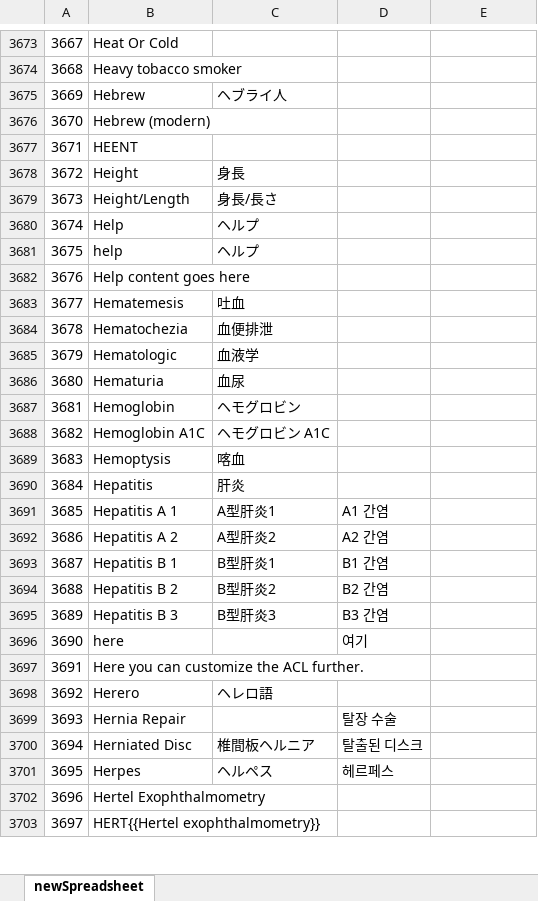
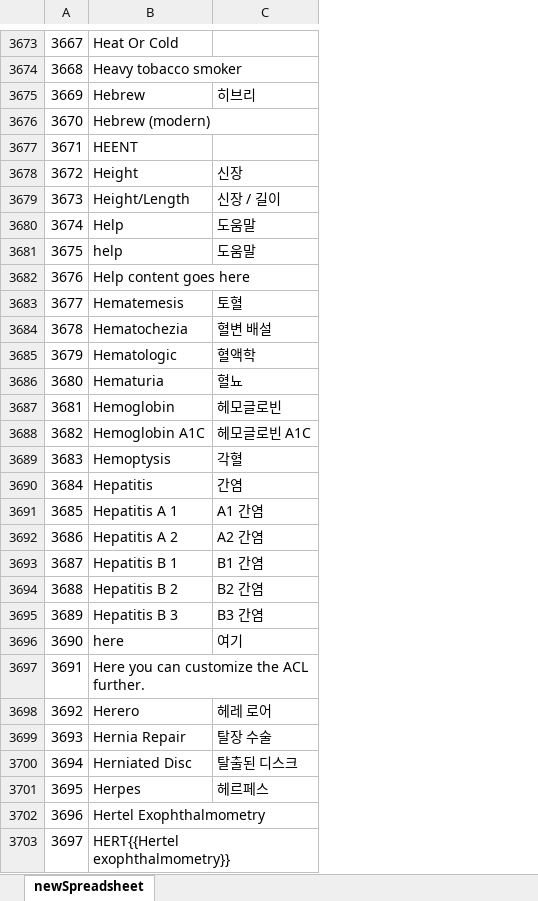
Before and after one commit to MediTrustIT/OpenEMR-Korea, an Excel workbook: openemr_language_table.xlsx, sheet newSpreadsheet, drawn as a sheet; only a part is shown, gaps mark what is left out; values as stored, in another font and other column widths than the file's, no cell formats; removed rows and columns are numbered as before the commit, all else as after; the diff covers the shown part only; the diff names each change by its address in the sheet, - before the commit and + after, or states it on an @@ line.

```diff
--- a/openemr_language_table.xlsx (sheet newSpreadsheet)
+++ b/openemr_language_table.xlsx (sheet newSpreadsheet)
-column C, rows 3675-3701: ヘブライ人 |  |  | 身長 | 身長/長さ | ヘルプ | ヘルプ |  | 吐血 | 血便排泄 | 血液学 | 血尿 | ヘモグロビン | ヘモグロビン A1C | 喀血 | 肝炎 | A型肝炎1 | A型肝炎2 | B型肝炎1 | B型肝炎2 | B型肝炎3 |  |  | ヘレロ語 |  | 椎間板ヘルニア | ヘルペス
-column D, rows 3691-3701: A1 간염 | A2 간염 | B1 간염 | B2 간염 | B3 간염 | 여기 |  |  | 탈장 수술 | 탈출된 디스크 | 헤르페스
-C3675: (empty)
+C3675: 히브리
-C3678: (empty)
+C3678: 신장
-C3679: (empty)
+C3679: 신장 / 길이
-C3680:C3681: (empty)
+C3680:C3681: 도움말
-C3683: (empty)
+C3683: 토혈
-C3684: (empty)
+C3684: 혈변 배설
-C3685: (empty)
+C3685: 혈액학
-C3686: (empty)
+C3686: 혈뇨
-C3687: (empty)
+C3687: 헤모글로빈
-C3688: (empty)
+C3688: 헤모글로빈 A1C
-C3689: (empty)
+C3689: 각혈
-C3690: (empty)
+C3690: 간염
-C3691: (empty)
+C3691: A1 간염
-C3692: (empty)
+C3692: A2 간염
-C3693: (empty)
+C3693: B1 간염
-C3694: (empty)
+C3694: B2 간염
-C3695: (empty)
+C3695: B3 간염
-C3696: (empty)
+C3696: 여기
-C3698: (empty)
+C3698: 헤레 로어
-C3699: (empty)
+C3699: 탈장 수술
-C3700: (empty)
+C3700: 탈출된 디스크
-C3701: (empty)
+C3701: 헤르페스
```
Also changed, not shown: 1833 edited cells elsewhere in this sheet, cell formats, 25 other files.
